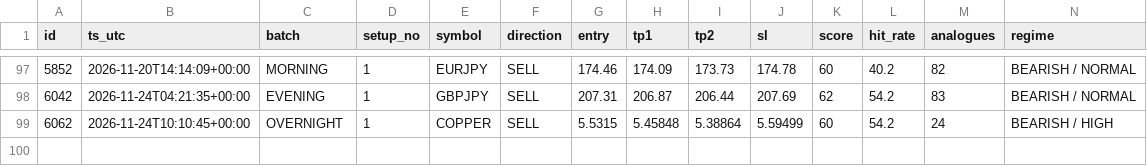
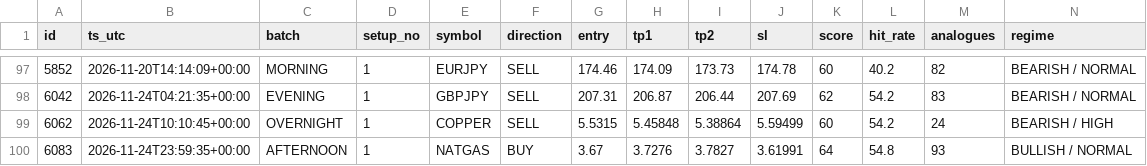
Before and after one commit to jbnikky13/signal-auditor-, a CSV file: data/audit-results.csv, drawn as a sheet; only a part is shown, gaps mark what is left out; rows hold the shown columns only; the diff names each change by its address in the sheet, - before the commit and + after, or states it on an @@ line.

```diff
--- a/data/audit-results.csv
+++ b/data/audit-results.csv
+row 100: 6083 | 2026-11-24T23:59:35+00:00 | AFTERNOON | 1 | NATGAS | BUY | 3.67 | 3.7276 | 3.7827 | 3.61991 | 64 | 54.8 | 93 | BULLISH / NORMAL
```
Also changed, not shown: 2 other files.
